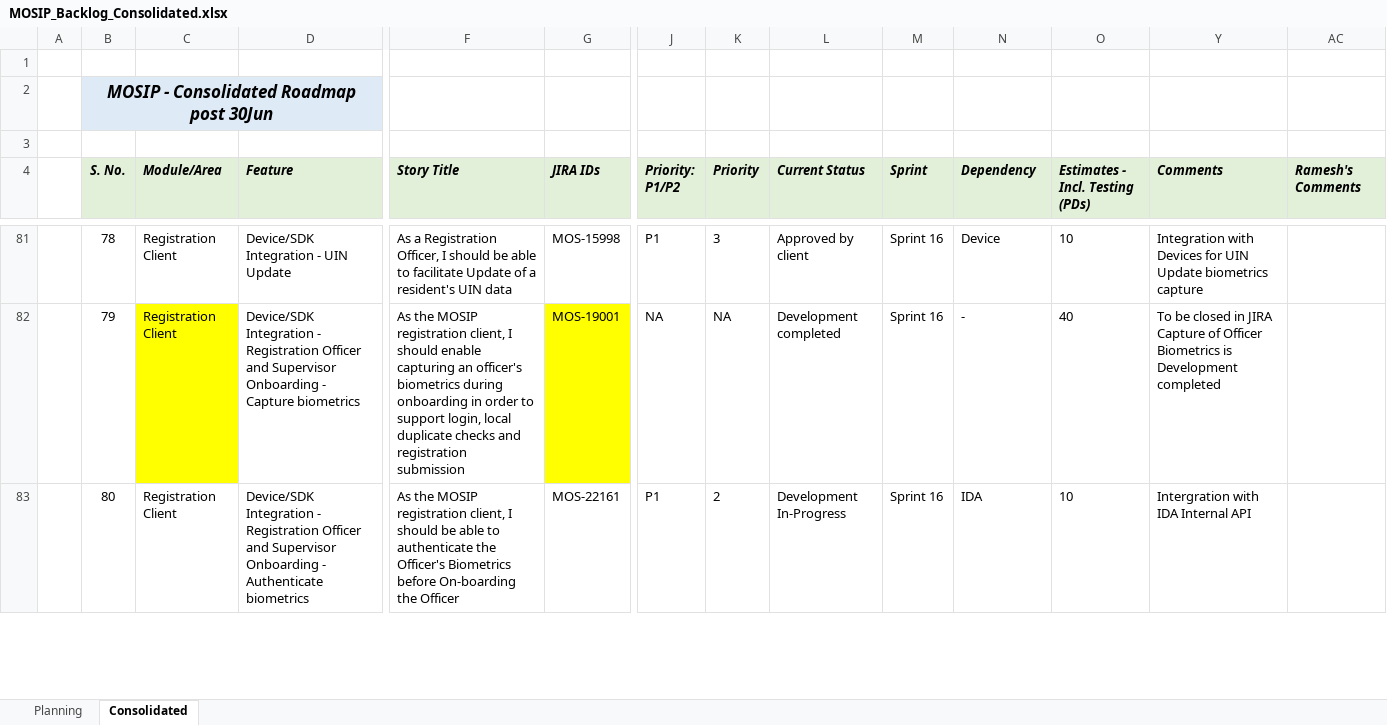
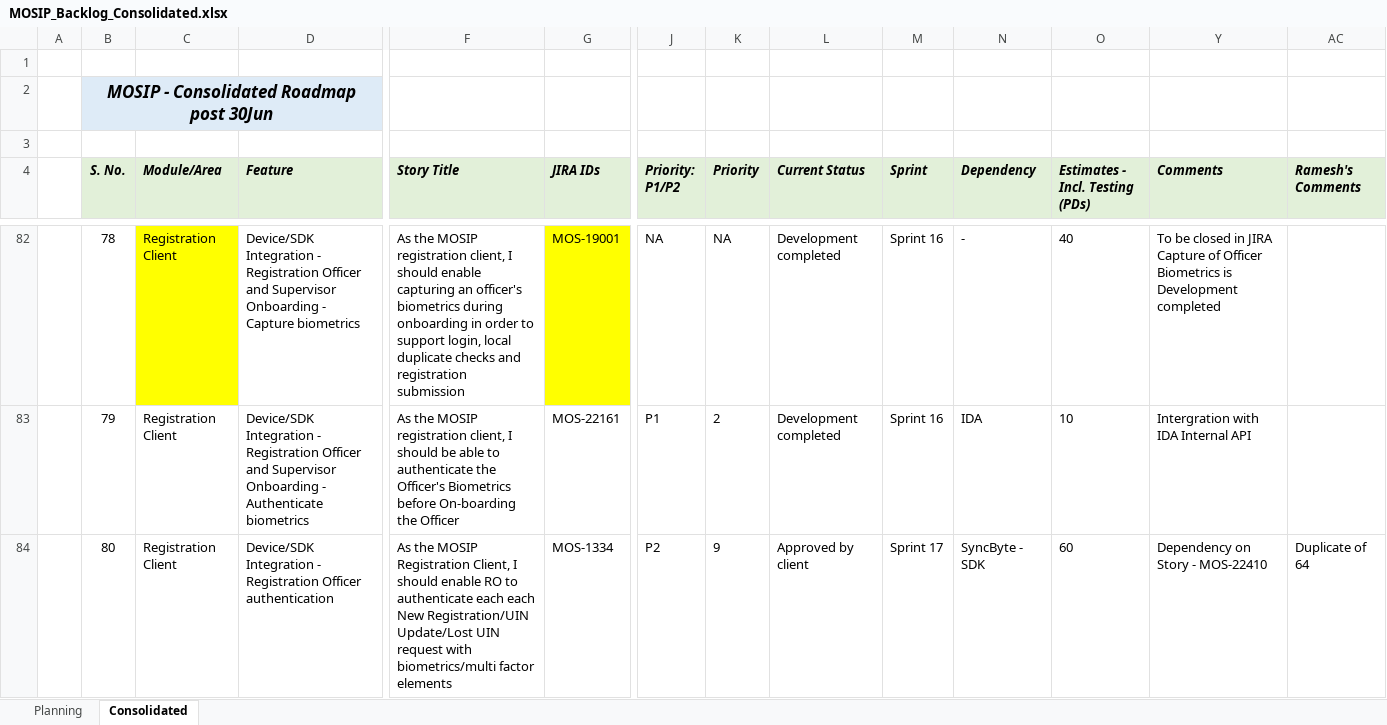
Before and after one commit to ssenmosip/mosip-temp-documentation, an Excel workbook: _files/requirements/MOSIP_Backlog_Consolidated.xlsx, sheet Consolidated, drawn as a sheet; only a part is shown, gaps mark what is left out; values as stored, in another font and other column widths than the file's, no borders; addresses are those after the commit; ↵ is a line break in a cell; the diff covers the shown part only; the diff names each change by its address in the sheet, - before the commit and + after, or states it on an @@ line.

```diff
--- a/_files/requirements/MOSIP_Backlog_Consolidated.xlsx (sheet Consolidated)
+++ b/_files/requirements/MOSIP_Backlog_Consolidated.xlsx (sheet Consolidated)
-C82 fill: none
+C82 fill: #FFFF00
-D82 (Feature): …Integration - UIN Update
+D82 (Feature): …Integration - Registration Officer and Supervisor Onboarding - Capture biometrics
-F82 (Story Title): As a Registration Officer, I should be able to facilitate Update of a resident's UIN data
+F82 (Story Title): As the MOSIP registration client, I should enable capturing an officer's biometrics during onboarding in order to support login, local duplicate checks and registration submission
-G82 (JIRA IDs): MOS-15998
+G82 (JIRA IDs): MOS-19001
-G82 fill: none
+G82 fill: #FFFF00
-J82 (Priority: P1/P2): P1
+J82 (Priority: P1/P2): NA
-K82 (Priority): 3
+K82 (Priority): NA
-L82 (Current Status): Approved by client
+L82 (Current Status): Development completed
-N82 (Dependency): Device
+N82 (Dependency): -
-O82 (Estimates - Incl. Testing (PDs)): 10
+O82 (Estimates - Incl. Testing (PDs)): 40
-Y82 (Comments): Integration with Devices for UIN Update biometrics capture
+Y82 (Comments): To be closed in JIRA ↵ Capture of Officer Biometrics is Development completed
-C83 fill: #FFFF00
+C83 fill: none
-D83 (Feature): …Onboarding - Capture biometrics
+D83 (Feature): …Onboarding - Authenticate biometrics
-F83 (Story Title): …I should enable capturing an officer's biometrics during onboarding in order to support login, local duplicate checks and registration submission
+F83 (Story Title): …I should be able to authenticate the Officer's Biometrics before On-boarding the Officer
-G83 (JIRA IDs): MOS-19001
+G83 (JIRA IDs): MOS-22161
-G83 fill: #FFFF00
+G83 fill: none
-J83 (Priority: P1/P2): NA
+J83 (Priority: P1/P2): P1
-K83 (Priority): NA
+K83 (Priority): 2
-N83 (Dependency): -
+N83 (Dependency): IDA
-O83 (Estimates - Incl. Testing (PDs)): 40
+O83 (Estimates - Incl. Testing (PDs)): 10
-Y83 (Comments): To be closed in JIRA ↵ Capture of Officer Biometrics is Development completed
+Y83 (Comments): Intergration with IDA Internal API
-D84 (Feature): …Registration Officer and Supervisor Onboarding - Authenticate biometrics
+D84 (Feature): …Registration Officer authentication
-F84 (Story Title): …the MOSIP registration client, I should be able to authenticate the Officer's Biometrics before On-boarding the Officer
+F84 (Story Title): …the MOSIP Registration Client, I should enable RO to authenticate each each New Registration/UIN Update/Lost UIN request with biometrics/multi factor elements
-G84 (JIRA IDs): MOS-22161
+G84 (JIRA IDs): MOS-1334
-J84 (Priority: P1/P2): P1
+J84 (Priority: P1/P2): P2
-K84 (Priority): 2
+K84 (Priority): 9
-L84 (Current Status): Development In-Progress
+L84 (Current Status): Approved by client
-M84 (Sprint): Sprint 16
+M84 (Sprint): Sprint 17
-N84 (Dependency): IDA
+N84 (Dependency): SyncByte - SDK
-O84 (Estimates - Incl. Testing (PDs)): 10
+O84 (Estimates - Incl. Testing (PDs)): 60
-Y84 (Comments): Intergration with IDA Internal API
+Y84 (Comments): Dependency on Story - MOS-22410
-AC84 (Ramesh's Comments): (empty)
+AC84 (Ramesh's Comments): Duplicate of 64
```
Also changed, not shown: 7 added rows, 4 removed rows, 371 edited cells, cell formats and merged cells elsewhere in this sheet, formulas that keep their value.
